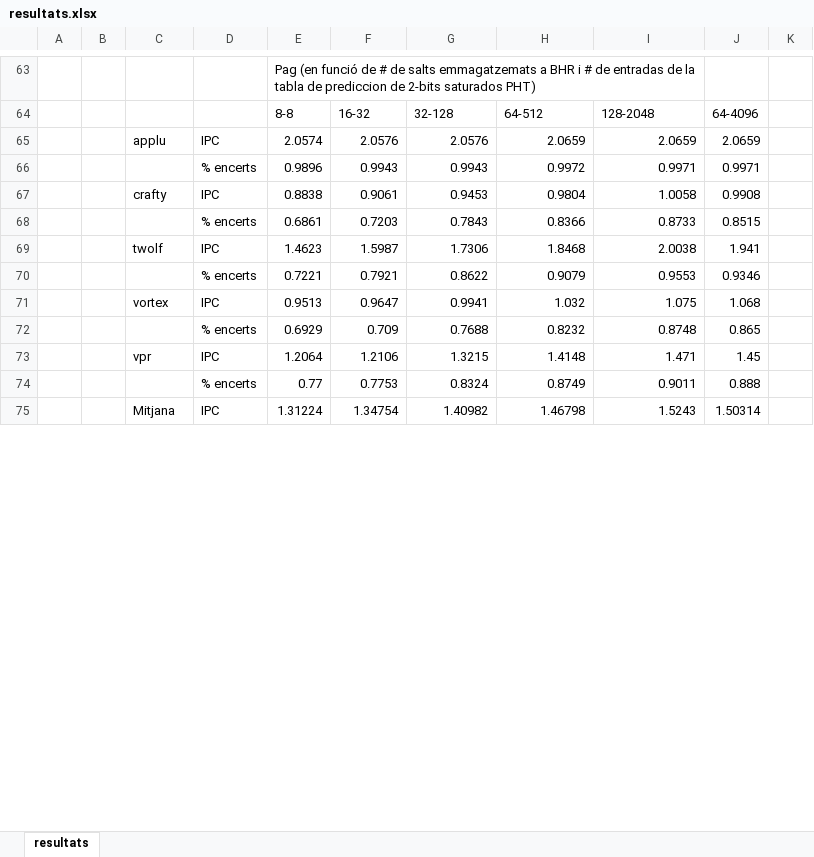
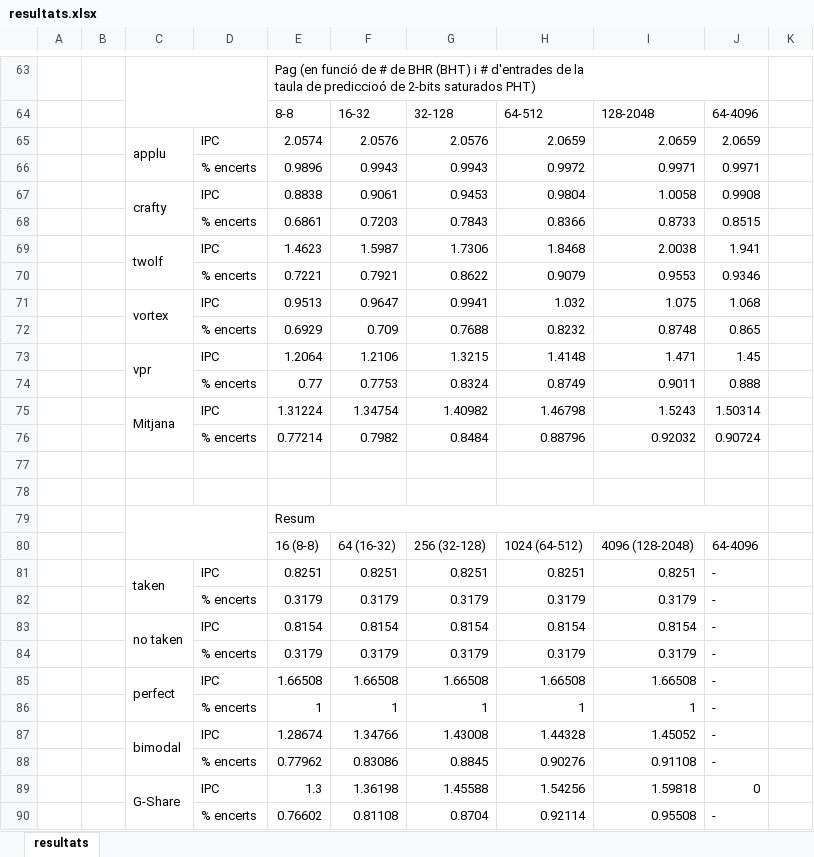
Before and after one commit to toful/Prac_AC, an Excel workbook: Prac2/resultats.xlsx, sheet resultats, drawn as a sheet; only a part is shown, gaps mark what is left out; values as stored, in another font and other column widths than the file's, no cell formats; charts and pictures not drawn; removed rows and columns are numbered as before the commit, all else as after; ↵ is a line break in a cell; the diff covers the shown part only; the diff names each change by its address in the sheet, - before the commit and + after, or states it on an @@ line.

```diff
--- a/Prac2/resultats.xlsx (sheet resultats)
+++ b/Prac2/resultats.xlsx (sheet resultats)
+C63:D64 merged
-E63: …# de salts emmagatzemats a BHR i # de entradas de la ↵ tabla de prediccion de 2-bits…
+E63: …# de BHR (BHT) i # d'entrades de la ↵ taula de prediccioó de 2-bits…
-E63:I63 merged
+E63:J63 merged
+C65:C66 merged
+C67:C68 merged
+C69:C70 merged
+C71:C72 merged
+C73:C74 merged
-C75:C76 merged
+C75:C76 merged
+row 76:  |  |  | % encerts | 0.77214 | 0.7982 | 0.8484 | 0.88796 | 0.92032 | 0.90724
+row 77: (empty)
+row 78: (empty)
+row 79:  |  |  |  | Resum
+row 80:  |  |  |  | 16 (8-8) | 64 (16-32) | 256 (32-128) | 1024 (64-512) | 4096 (128-2048) | 64-4096
+row 81:  |  | taken | IPC | 0.8251 | 0.8251 | 0.8251 | 0.8251 | 0.8251 | -
+row 82:  |  |  | % encerts | 0.3179 | 0.3179 | 0.3179 | 0.3179 | 0.3179 | -
+row 83:  |  | no taken | IPC | 0.8154 | 0.8154 | 0.8154 | 0.8154 | 0.8154 | -
+row 84:  |  |  | % encerts | 0.3179 | 0.3179 | 0.3179 | 0.3179 | 0.3179 | -
+row 85:  |  | perfect | IPC | 1.66508 | 1.66508 | 1.66508 | 1.66508 | 1.66508 | -
+row 86:  |  |  | % encerts | 1 | 1 | 1 | 1 | 1 | -
+row 87:  |  | bimodal | IPC | 1.28674 | 1.34766 | 1.43008 | 1.44328 | 1.45052 | -
+row 88:  |  |  | % encerts | 0.77962 | 0.83086 | 0.8845 | 0.90276 | 0.91108 | -
+row 89:  |  | G-Share | IPC | 1.3 | 1.36198 | 1.45588 | 1.54256 | 1.59818 | 0
+row 90:  |  |  | % encerts | 0.76602 | 0.81108 | 0.8704 | 0.92114 | 0.95508 | -
```
Also changed, not shown: 4 added rows, 2 removed rows, 1 edited cell and merged cells elsewhere in this sheet, cell formats, charts or pictures.
